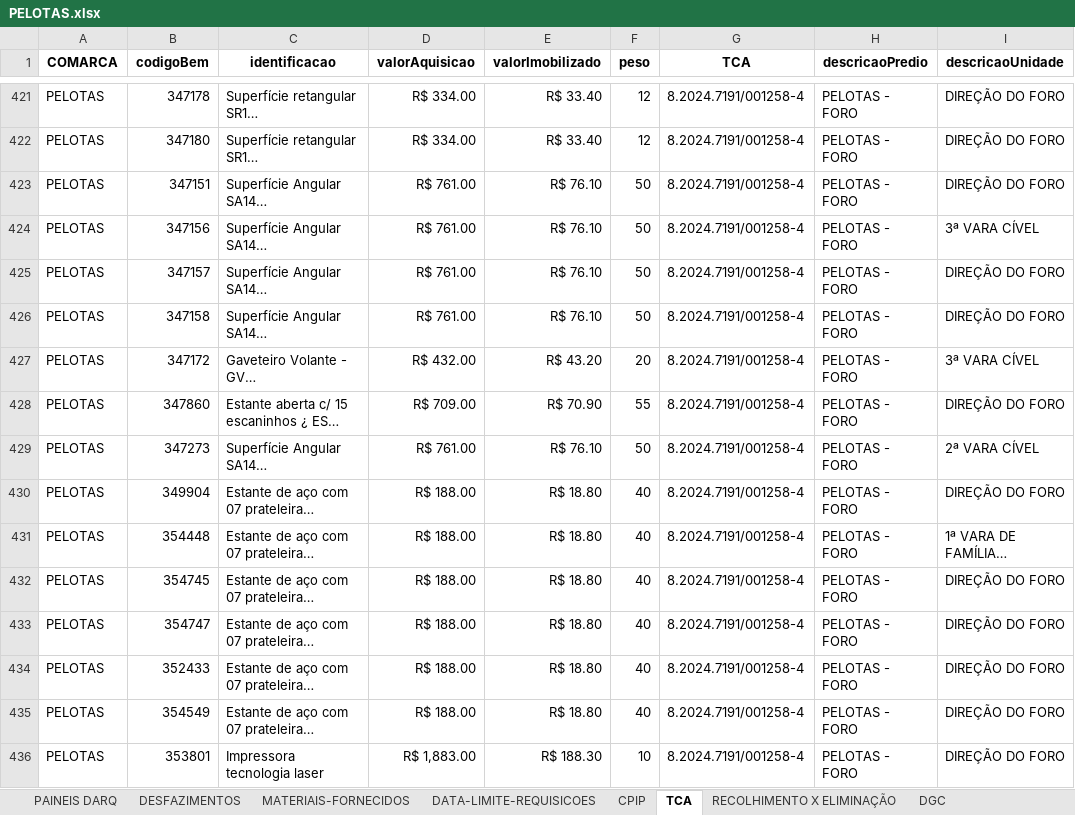
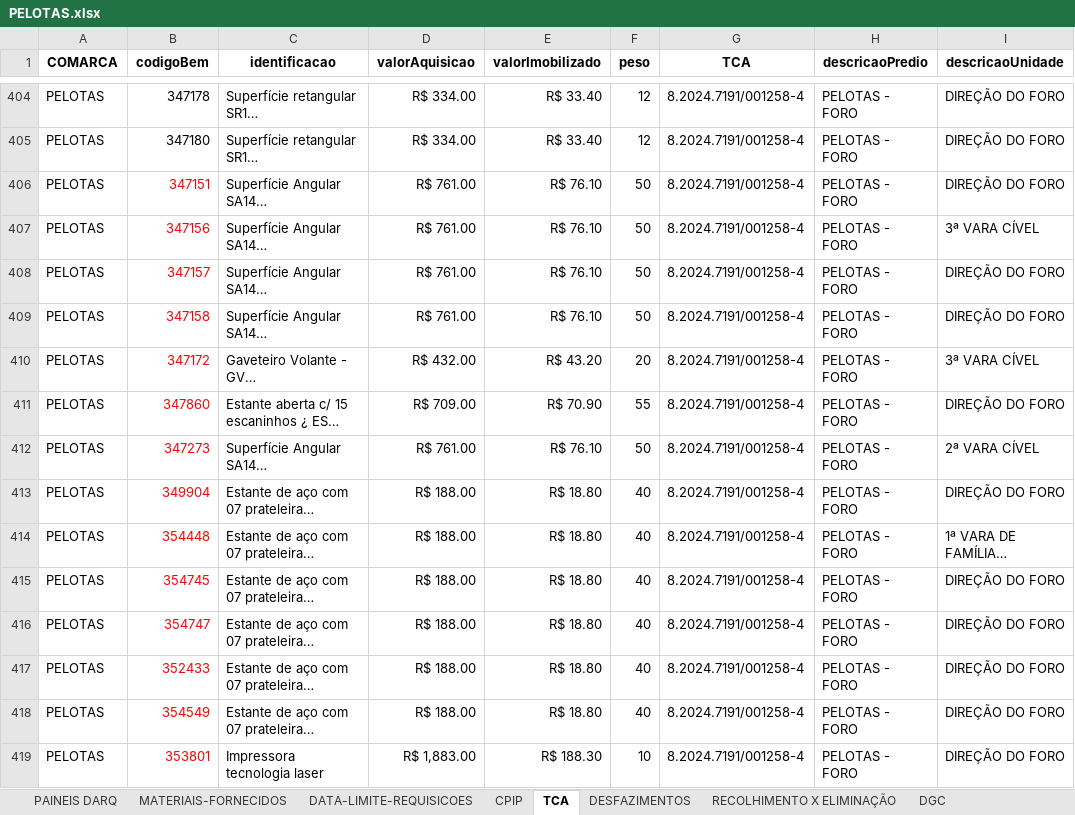
Before and after one commit to dilog-tjrs/comarcas, an Excel workbook: PELOTAS.xlsx, sheet TCA, drawn as a sheet; only a part is shown, gaps mark what is left out; long unchanged cells end in …; values as stored, in another font and other column widths than the file's, no borders; addresses are those after the commit; the diff covers the shown part only; the diff names each change by its address in the sheet, - before the commit and + after, or states it on an @@ line.

```diff
--- a/PELOTAS.xlsx (sheet TCA)
+++ b/PELOTAS.xlsx (sheet TCA)
@@ sheet tab order changed: PAINEIS DARQ | MATERIAIS-FORNECIDOS | DATA-LIMITE-REQUISICOES | CPIP | TCA | DESFAZIMENTOS | RECOLHIMENTO X ELIMINAÇÃO | DGC @@
-B406:B419 text colour: black
+B406:B419 text colour: #FF0000
```
Also changed, not shown: 20 removed rows and cell formats elsewhere in this sheet, charts or pictures.
